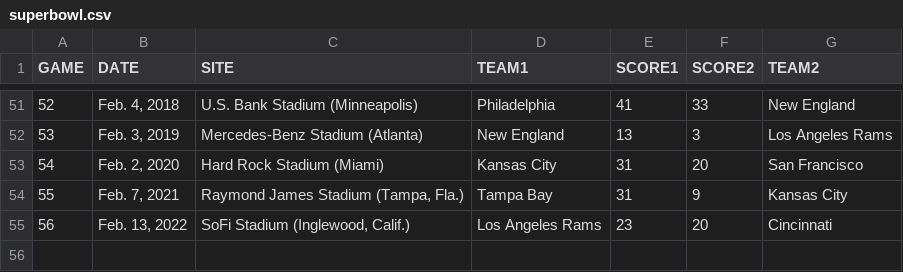
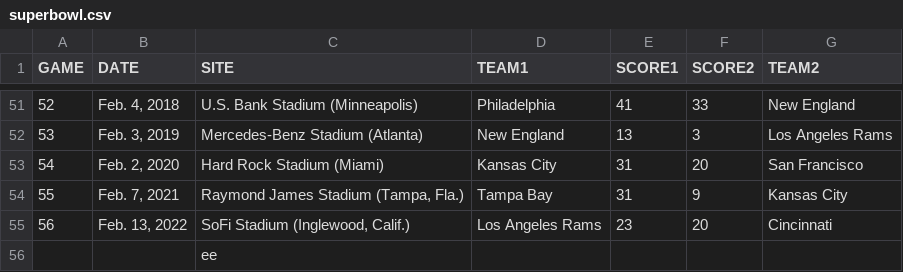
Before and after one commit to Glaucobras/LearningSavings, a CSV file: superbowl.csv, drawn as a sheet; only a part is shown, gaps mark what is left out; the diff names each change by its address in the sheet, - before the commit and + after, or states it on an @@ line.

Commit message:
Update superbowl.csv

```diff
--- a/superbowl.csv
+++ b/superbowl.csv
+row 56:  |  | ee
```
